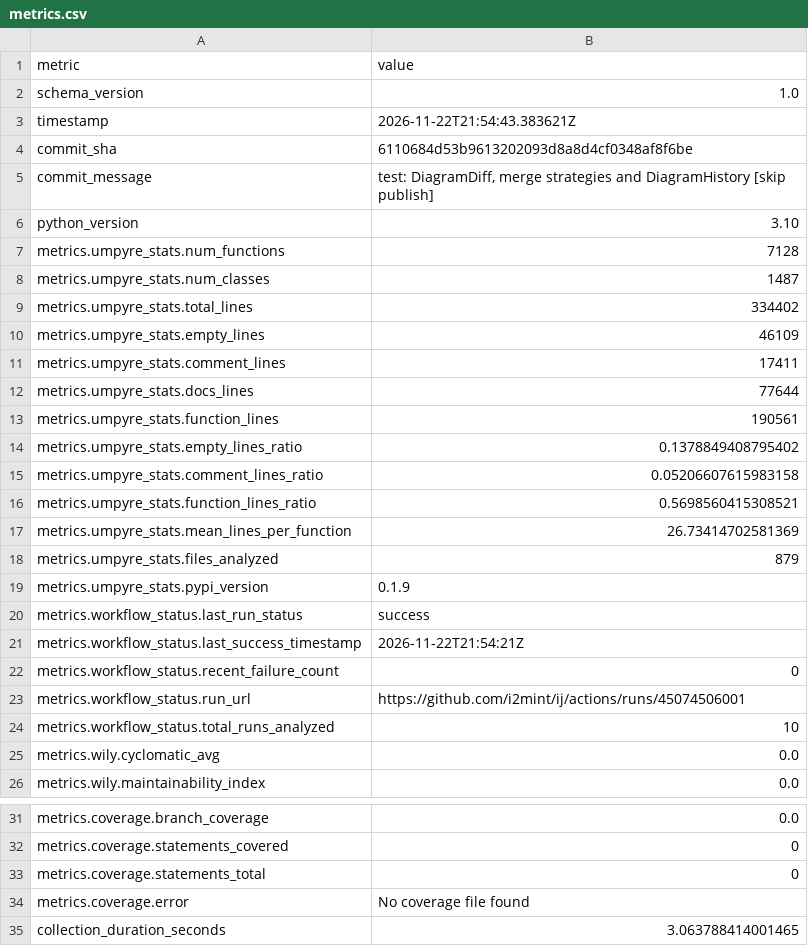
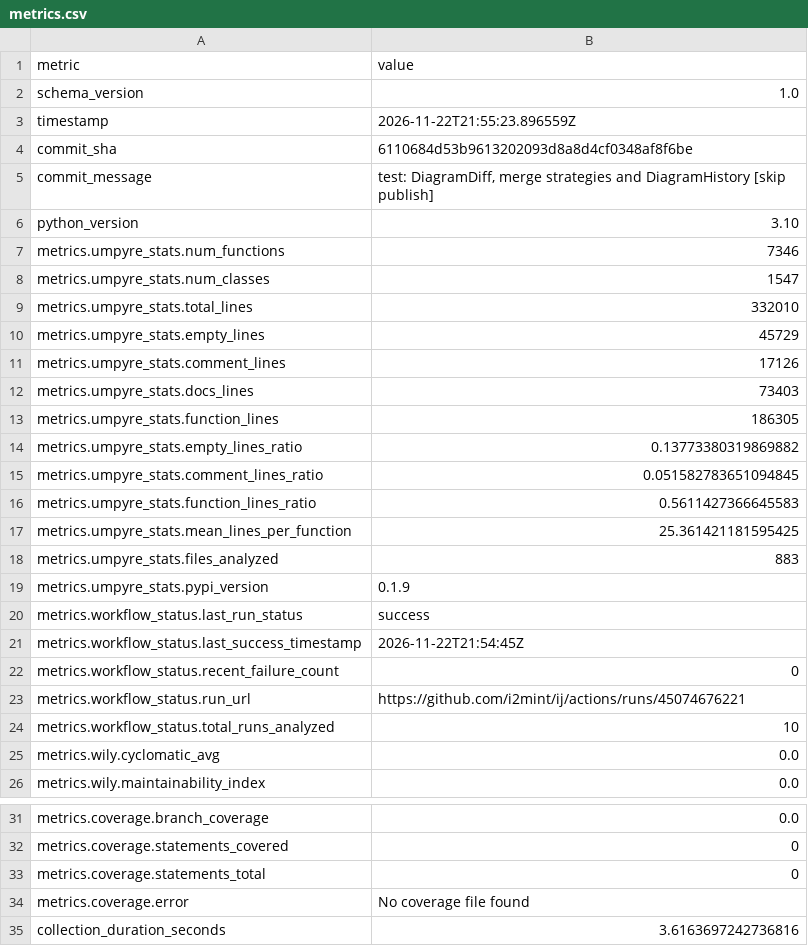
Before and after one commit to i2mint/ij, a CSV file: metrics.csv, drawn as a sheet; only a part is shown, gaps mark what is left out.

Commit message:
Update metrics for 6110684

```diff
--- a/metrics.csv
+++ b/metrics.csv
@@ -2,3 +2,3 @@ metric,value
 schema_version,1.0
-timestamp,2026-11-22T21:54:43.383621Z
+timestamp,2026-11-22T21:55:23.896559Z
 commit_sha,6110684d53b9613202093d8a8d4cf0348af8f6be
@@ -6,19 +6,19 @@ commit_message,"test: DiagramDiff, merge strategies and DiagramHistory [skip pub
 python_version,3.10
-metrics.umpyre_stats.num_functions,7128
-metrics.umpyre_stats.num_classes,1487
-metrics.umpyre_stats.total_lines,334402
-metrics.umpyre_stats.empty_lines,46109
-metrics.umpyre_stats.comment_lines,17411
-metrics.umpyre_stats.docs_lines,77644
-metrics.umpyre_stats.function_lines,190561
-metrics.umpyre_stats.empty_lines_ratio,0.1378849408795402
-metrics.umpyre_stats.comment_lines_ratio,0.05206607615983158
-metrics.umpyre_stats.function_lines_ratio,0.5698560415308521
-metrics.umpyre_stats.mean_lines_per_function,26.73414702581369
-metrics.umpyre_stats.files_analyzed,879
+metrics.umpyre_stats.num_functions,7346
+metrics.umpyre_stats.num_classes,1547
+metrics.umpyre_stats.total_lines,332010
+metrics.umpyre_stats.empty_lines,45729
+metrics.umpyre_stats.comment_lines,17126
+metrics.umpyre_stats.docs_lines,73403
+metrics.umpyre_stats.function_lines,186305
+metrics.umpyre_stats.empty_lines_ratio,0.13773380319869882
+metrics.umpyre_stats.comment_lines_ratio,0.051582783651094845
+metrics.umpyre_stats.function_lines_ratio,0.5611427366645583
+metrics.umpyre_stats.mean_lines_per_function,25.361421181595425
+metrics.umpyre_stats.files_analyzed,883
 metrics.umpyre_stats.pypi_version,0.1.9
 metrics.workflow_status.last_run_status,success
-metrics.workflow_status.last_success_timestamp,2026-11-22T21:54:21Z
+metrics.workflow_status.last_success_timestamp,2026-11-22T21:54:45Z
 metrics.workflow_status.recent_failure_count,0
-metrics.workflow_status.run_url,https://github.com/i2mint/ij/actions/runs/45074506001
+metrics.workflow_status.run_url,https://github.com/i2mint/ij/actions/runs/45074676221
 metrics.workflow_status.total_runs_analyzed,10
@@ -38,2 +38,2 @@ metrics.coverage.statements_total,0
 metrics.coverage.error,No coverage file found
-collection_duration_seconds,3.063788414001465
+collection_duration_seconds,3.6163697242736816
```
Also changed, not shown: 2 other files.
